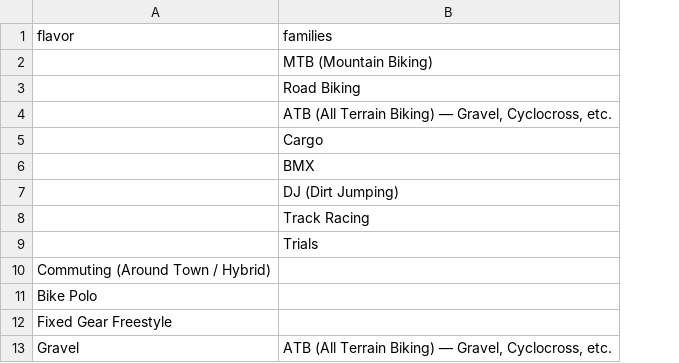
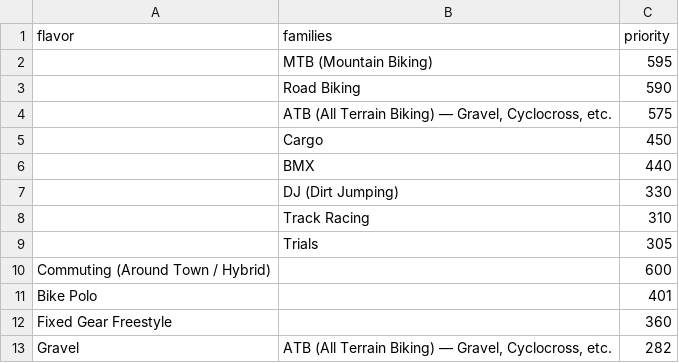
Before and after one commit to bikeindex/bike_data, a CSV file: data/primary_activities.csv, drawn as a sheet; only a part is shown; the diff names each change by its address in the sheet, - before the commit and + after, or states it on an @@ line.

```diff
--- a/data/primary_activities.csv
+++ b/data/primary_activities.csv
+column C (priority), rows 2-13: 595 | 590 | 575 | 450 | 440 | 330 | 310 | 305 | 600 | 401 | 360 | 282
```
Also changed, not shown: 1 other file.
